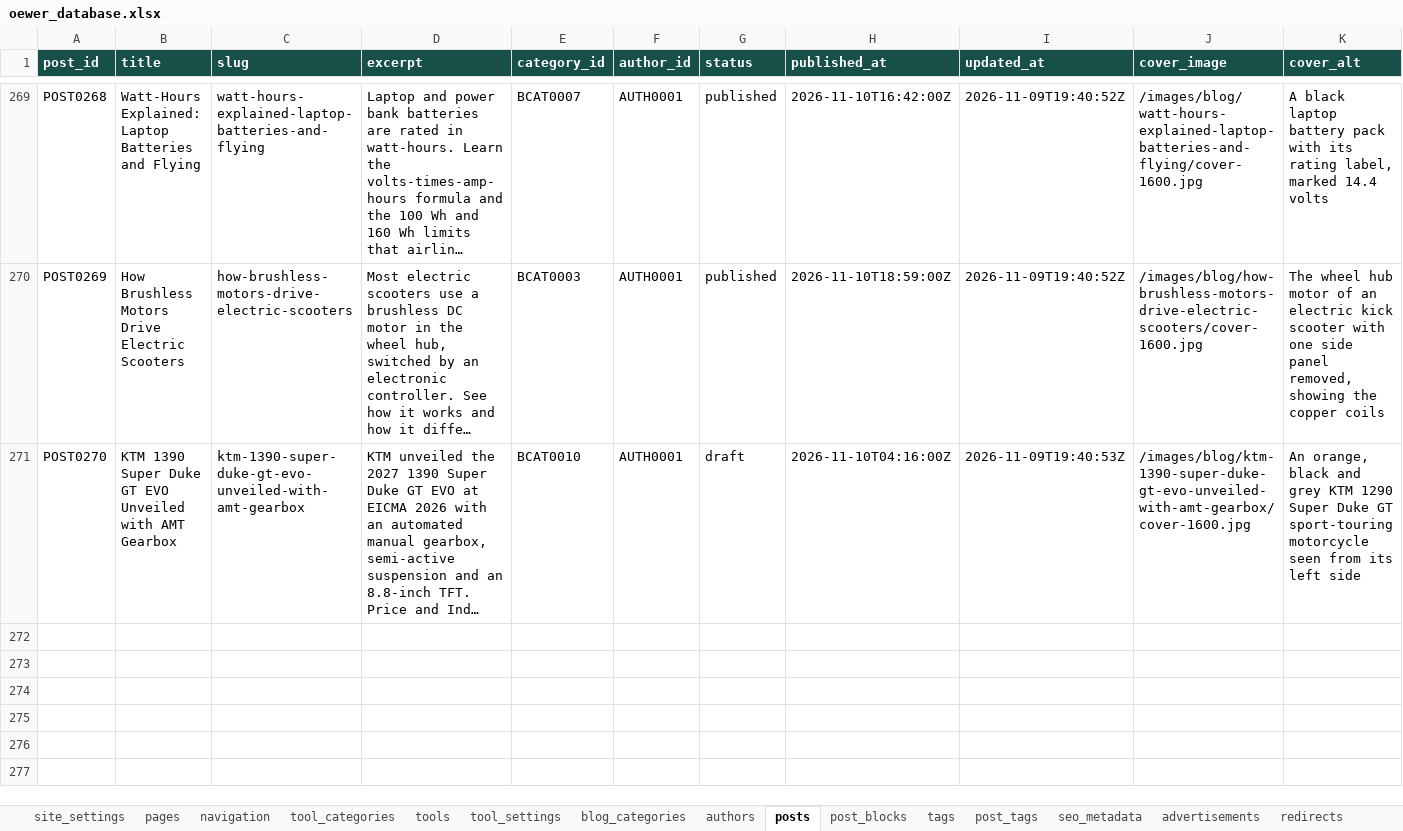
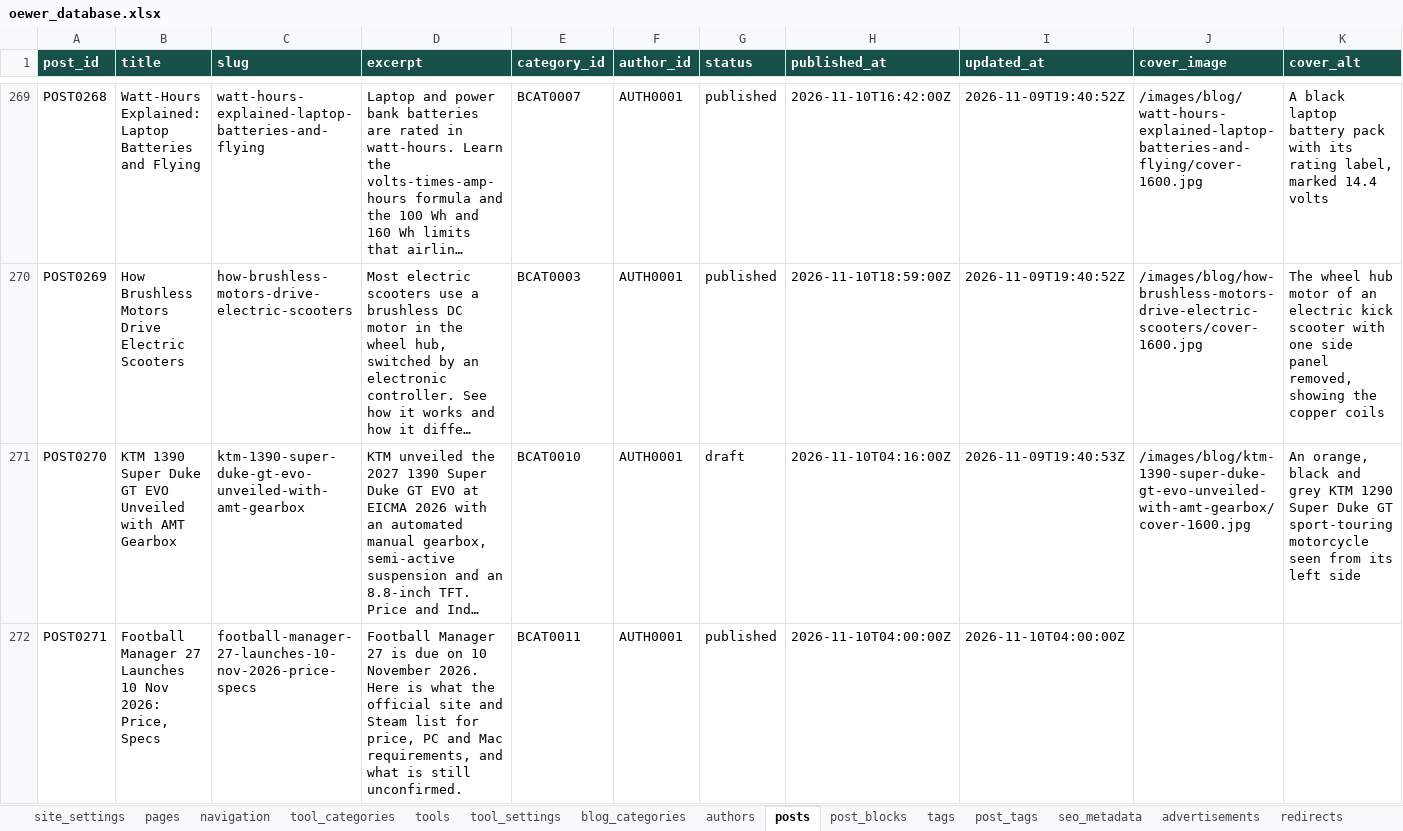
Before and after one commit to oewersolutions/oewer-tools, an Excel workbook: data/oewer_database.xlsx, sheet posts, drawn as a sheet; only a part is shown, gaps mark what is left out; long unchanged cells end in …; values as stored, in another font and other column widths than the file's, no borders; the diff names each change by its address in the sheet, - before the commit and + after, or states it on an @@ line.

```diff
--- a/data/oewer_database.xlsx (sheet posts)
+++ b/data/oewer_database.xlsx (sheet posts)
+row 272: POST0271 | Football Manager 27 Launches 10 Nov 2026: Price, Specs | football-manager-27-launches-10-nov-2026-price-specs | Football Manager 27 is due on 10 November 2026. Here is what the official site and Steam list for price, PC and Mac requirements, and what is still unconfirmed. | BCAT0011 | AUTH0001 | published | 2026-11-10T04:00:00Z | 2026-11-10T04:00:00Z
```
Also changed, not shown: sheet post_blocks, sheet post_tags, sheet tags, sheet blog_categories, 1 other file.
